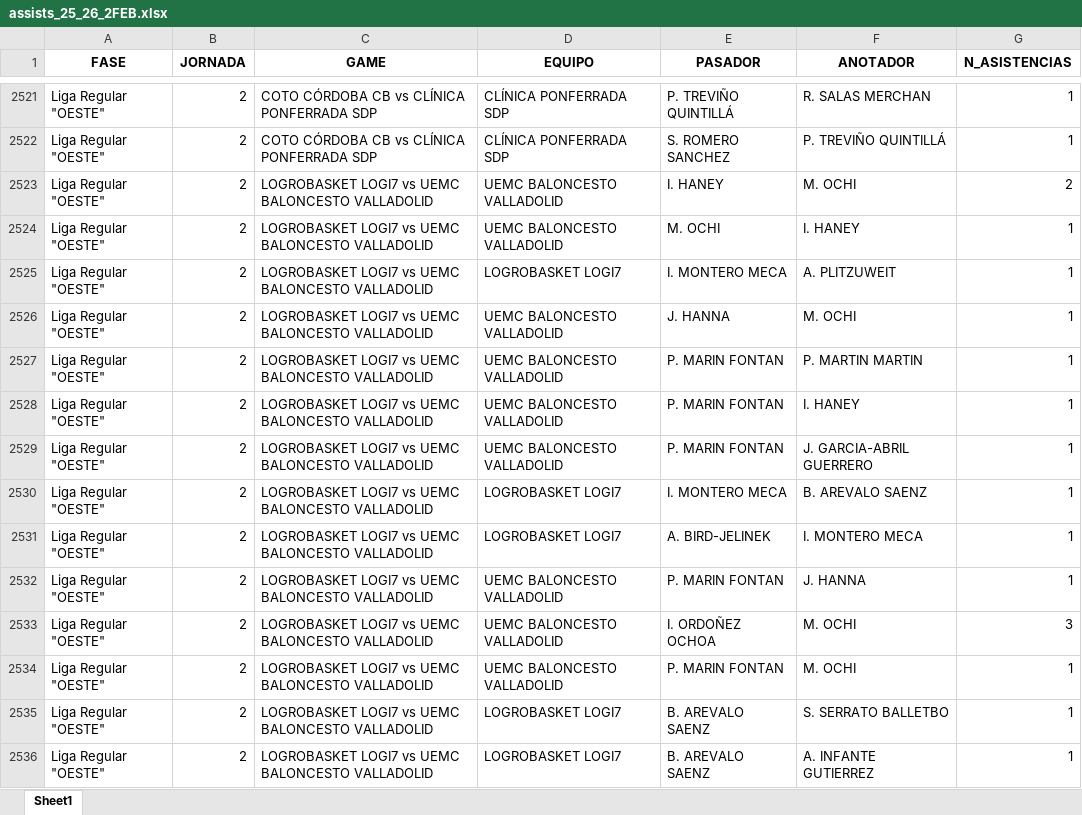
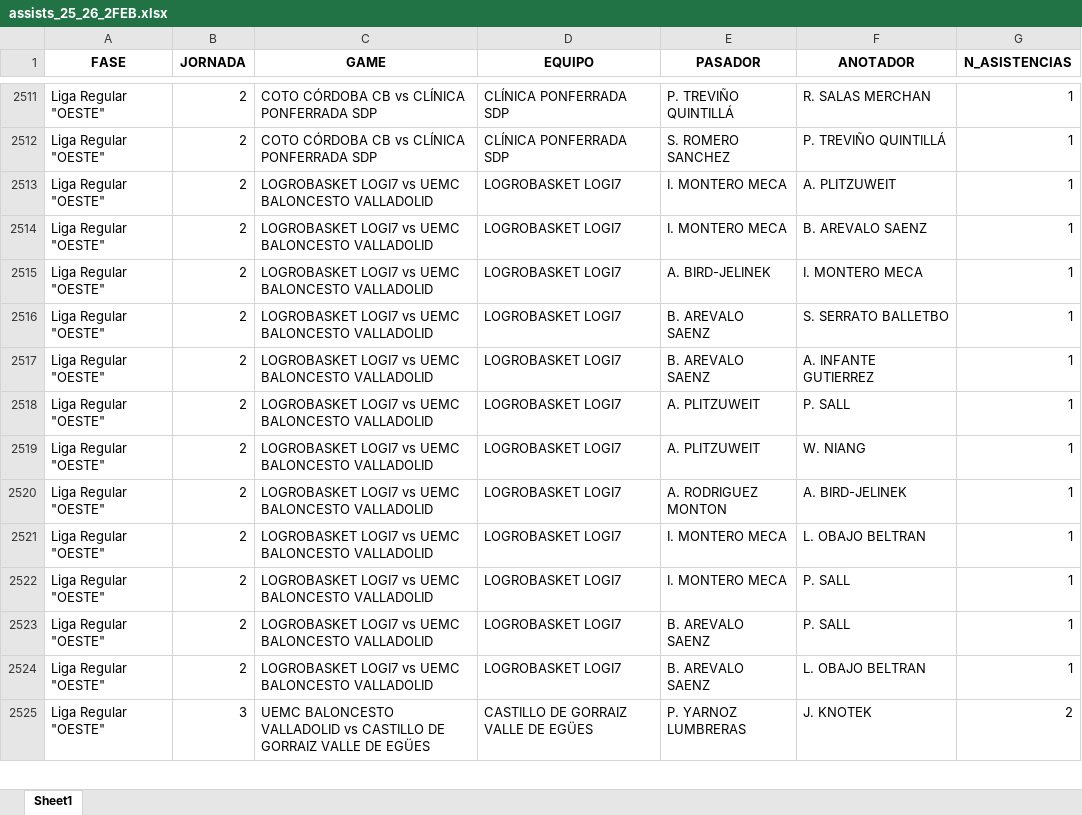
Before and after one commit to bale2manos/feb_scraper, an Excel workbook: data/2FEB_25_26/assists_25_26_2FEB.xlsx, sheet Sheet1, drawn as a sheet; only a part is shown, gaps mark what is left out; the shorter side is filled out with more unchanged rows; values as stored, in another font and other column widths than the file's, no borders; removed rows and columns are numbered as before the commit, all else as after; the diff covers the shown part only; the diff names each change by its address in the sheet, - before the commit and + after, or states it on an @@ line.

Commit message:
feat: Add script to unify teams with name changes and consolidate player statistics
- Implemented a Python script to rename team references and consolidate statistics for players affected by team name changes.
- Added functionality to backup data before processing.
- Included logging for tracking changes and processing status.
- Consolidated duplicate players and teams based on specified criteria.
- Supported processing of Excel files containing team and player data.

```diff
--- a/data/2FEB_25_26/assists_25_26_2FEB.xlsx (sheet Sheet1)
+++ b/data/2FEB_25_26/assists_25_26_2FEB.xlsx (sheet Sheet1)
-row 2523: Liga Regular "OESTE" | 2 | LOGROBASKET LOGI7 vs UEMC BALONCESTO VALLADOLID | UEMC BALONCESTO VALLADOLID | I. HANEY | M. OCHI | 2
-row 2524: Liga Regular "OESTE" | 2 | LOGROBASKET LOGI7 vs UEMC BALONCESTO VALLADOLID | UEMC BALONCESTO VALLADOLID | M. OCHI | I. HANEY | 1
-row 2526: Liga Regular "OESTE" | 2 | LOGROBASKET LOGI7 vs UEMC BALONCESTO VALLADOLID | UEMC BALONCESTO VALLADOLID | J. HANNA | M. OCHI | 1
-row 2527: Liga Regular "OESTE" | 2 | LOGROBASKET LOGI7 vs UEMC BALONCESTO VALLADOLID | UEMC BALONCESTO VALLADOLID | P. MARIN FONTAN | P. MARTIN MARTIN | 1
-row 2528: Liga Regular "OESTE" | 2 | LOGROBASKET LOGI7 vs UEMC BALONCESTO VALLADOLID | UEMC BALONCESTO VALLADOLID | P. MARIN FONTAN | I. HANEY | 1
-row 2529: Liga Regular "OESTE" | 2 | LOGROBASKET LOGI7 vs UEMC BALONCESTO VALLADOLID | UEMC BALONCESTO VALLADOLID | P. MARIN FONTAN | J. GARCIA-ABRIL GUERRERO | 1
-row 2532: Liga Regular "OESTE" | 2 | LOGROBASKET LOGI7 vs UEMC BALONCESTO VALLADOLID | UEMC BALONCESTO VALLADOLID | P. MARIN FONTAN | J. HANNA | 1
-row 2533: Liga Regular "OESTE" | 2 | LOGROBASKET LOGI7 vs UEMC BALONCESTO VALLADOLID | UEMC BALONCESTO VALLADOLID | I. ORDOÑEZ OCHOA | M. OCHI | 3
-row 2534: Liga Regular "OESTE" | 2 | LOGROBASKET LOGI7 vs UEMC BALONCESTO VALLADOLID | UEMC BALONCESTO VALLADOLID | P. MARIN FONTAN | M. OCHI | 1
```
Also changed, not shown: 1 added row and 125 removed rows elsewhere in this sheet, data/2FEB_25_26/boxscores_25_26_2FEB.xlsx, data/2FEB_25_26/clutch_data_25_26_2FEB.xlsx, 49 other files.
